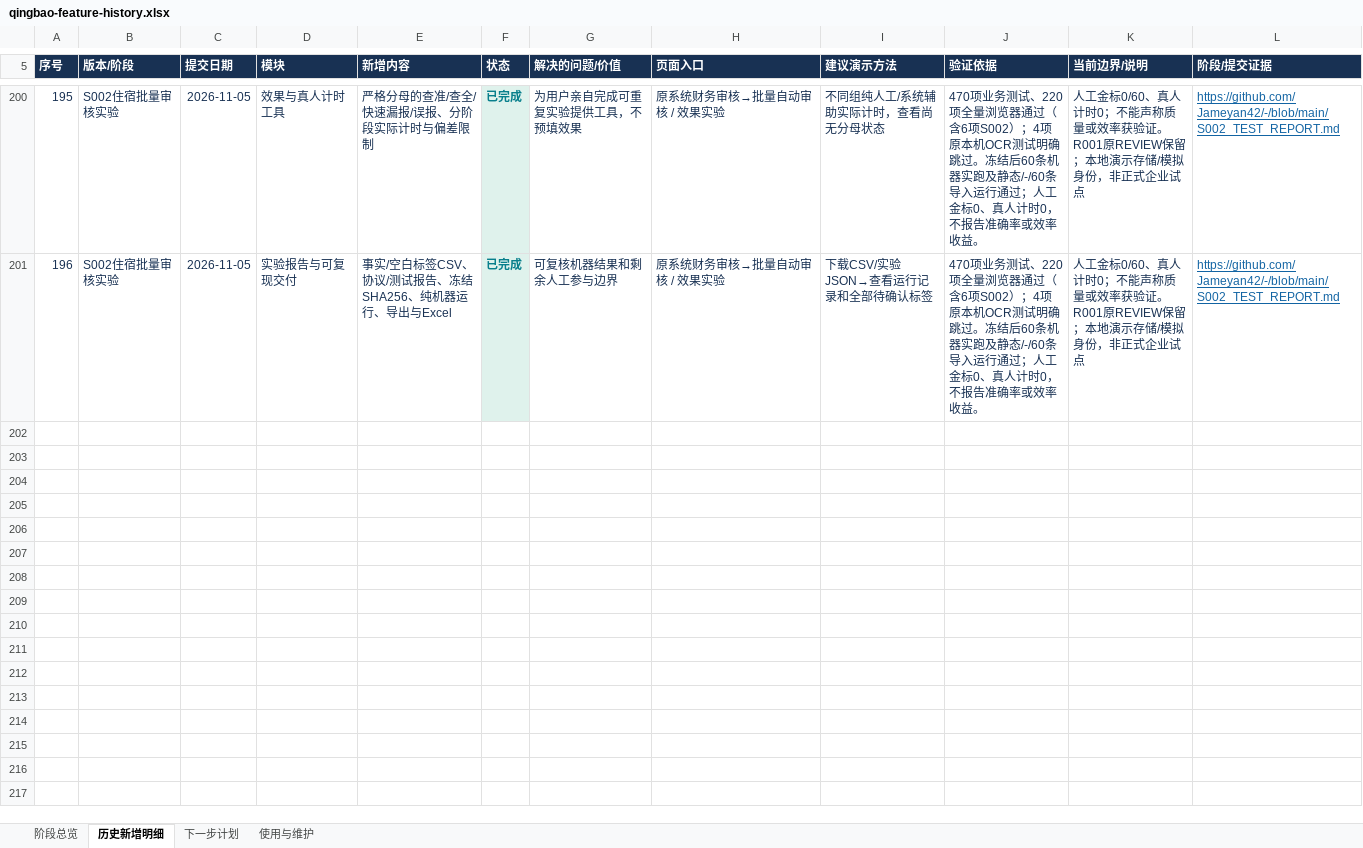
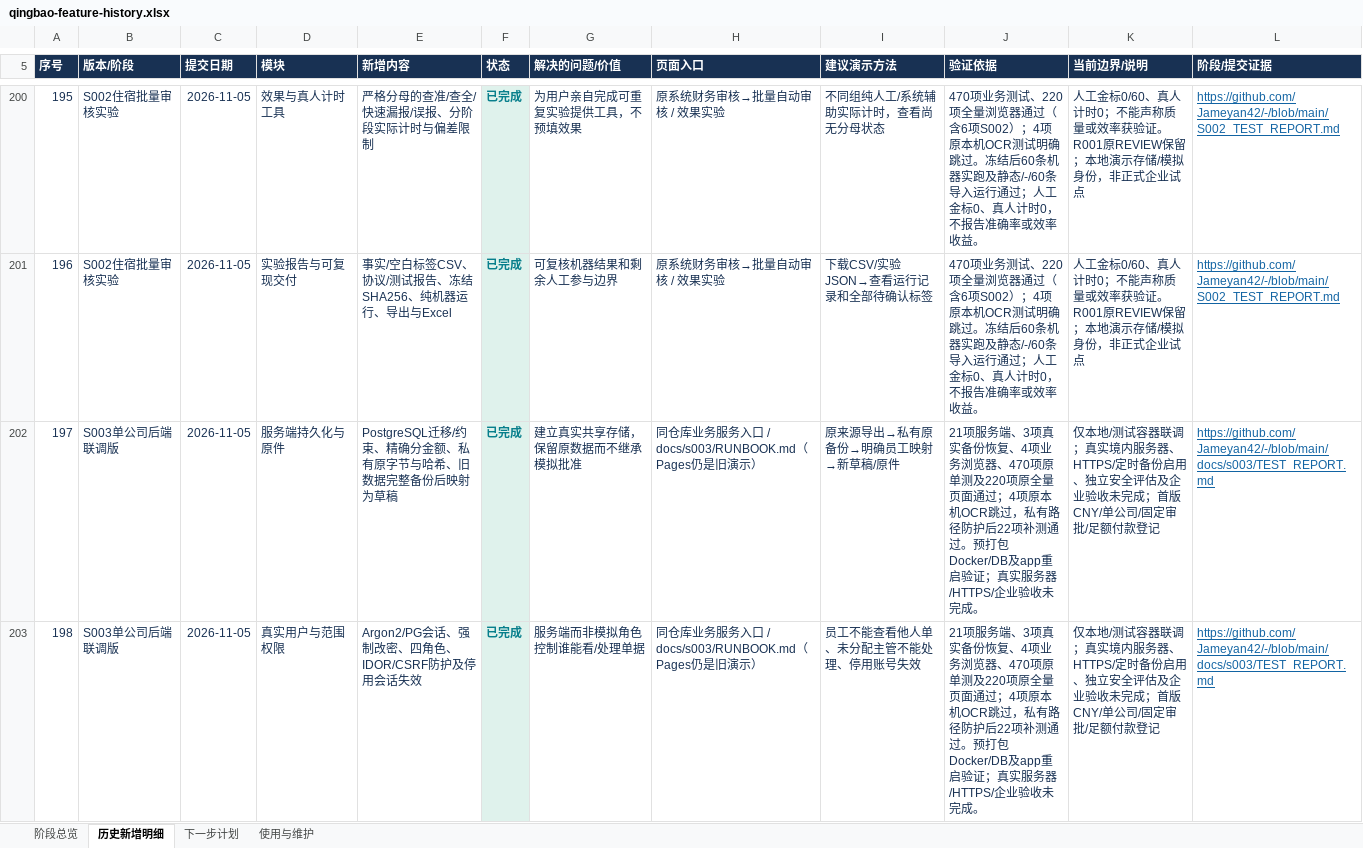
Before and after one commit to Jameyan42/-, an Excel workbook: deliverables/qingbao-feature-history.xlsx, sheet 历史新增明细, drawn as a sheet; only a part is shown, gaps mark what is left out; values as stored, in another font and other column widths than the file's, no borders; table styles not drawn; the diff covers the shown part only; the diff names each change by its address in the sheet, - before the commit and + after, or states it on an @@ line.

```diff
--- a/deliverables/qingbao-feature-history.xlsx (sheet 历史新增明细)
+++ b/deliverables/qingbao-feature-history.xlsx (sheet 历史新增明细)
+row 202: 197 | S003单公司后端联调版 | 2026-11-05 | 服务端持久化与原件 | PostgreSQL迁移/约束、精确分金额、私有原字节与哈希、旧数据完整备份后映射为草稿 | 已完成 | 建立真实共享存储，保留原数据而不继承模拟批准 | 同仓库业务服务入口 / docs/s003/RUNBOOK.md（Pages仍是旧演示） | 原来源导出→私有原备份→明确员工映射→新草稿/原件 | 21项服务端、3项真实备份恢复、4项业务浏览器、470项原单测及220项原全量页面通过；4项原本机OCR跳过，私有路径防护后22项补测通过。预打包Docker/DB及app重启验证；真实服务器/HTTPS/企业验收未完成。 | 仅本地/测试容器联调；真实境内服务器、HTTPS/定时备份启用、独立安全评估及企业验收未完成；首版CNY/单公司/固定审批/足额付款登记 | https://github.com/Jameyan42/-/blob/main/docs/s003/TEST_REPORT.md
+row 203: 198 | S003单公司后端联调版 | 2026-11-05 | 真实用户与范围权限 | Argon2/PG会话、强制改密、四角色、IDOR/CSRF防护及停用会话失效 | 已完成 | 服务端而非模拟角色控制谁能看/处理单据 | 同仓库业务服务入口 / docs/s003/RUNBOOK.md（Pages仍是旧演示） | 员工不能查看他人单、未分配主管不能处理、停用账号失效 | 21项服务端、3项真实备份恢复、4项业务浏览器、470项原单测及220项原全量页面通过；4项原本机OCR跳过，私有路径防护后22项补测通过。预打包Docker/DB及app重启验证；真实服务器/HTTPS/企业验收未完成。 | 仅本地/测试容器联调；真实境内服务器、HTTPS/定时备份启用、独立安全评估及企业验收未完成；首版CNY/单公司/固定审批/足额付款登记 | https://github.com/Jameyan42/-/blob/main/docs/s003/TEST_REPORT.md
```
Also changed, not shown: 3 added rows elsewhere in this sheet, sheet 下一步计划, sheet 阶段总览, 1 other file.
